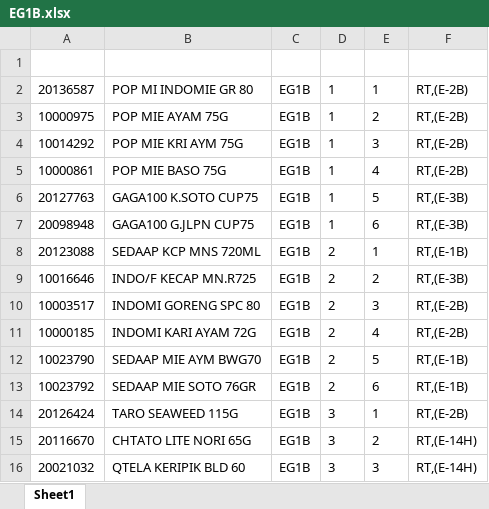
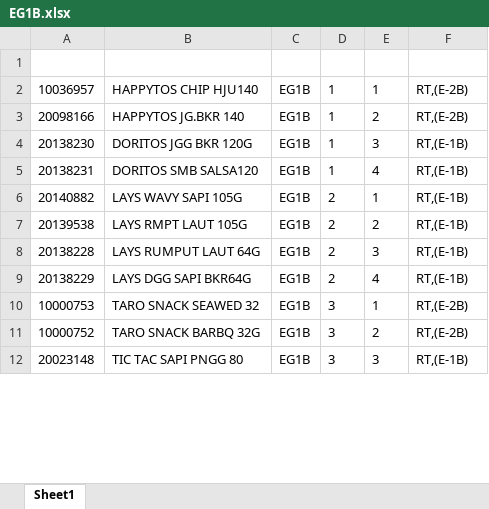
Before and after one commit to Rustandi07/listing, an Excel workbook: E/EG1B.xlsx, sheet Sheet1, drawn as a sheet; only a part is shown; values as stored, in another font and other column widths than the file's, no borders; removed rows and columns are numbered as before the commit, all else as after; the diff covers the shown part only; the diff names each change by its address in the sheet, - before the commit and + after, or states it on an @@ line.

Commit message:
upload EG1B.xlsx

```diff
--- a/E/EG1B.xlsx (sheet Sheet1)
+++ b/E/EG1B.xlsx (sheet Sheet1)
-A2: 20136587
+A2: 10036957
-B2: POP MI INDOMIE GR 80
+B2: HAPPYTOS CHIP HJU140
-A3: 10000975
+A3: 20098166
-B3: POP MIE AYAM 75G
+B3: HAPPYTOS JG.BKR 140
-A4: 10014292
+A4: 20138230
-B4: POP MIE KRI AYM 75G
+B4: DORITOS JGG BKR 120G
-F4:F5: RT,(E-2B)
+F4:F5: RT,(E-1B)
-A5: 10000861
+A5: 20138231
-B5: POP MIE BASO 75G
+B5: DORITOS SMB SALSA120
-row 6: 20127763 | GAGA100 K.SOTO CUP75 | EG1B | 1 | 5 | RT,(E-3B)
-row 7: 20098948 | GAGA100 G.JLPN CUP75 | EG1B | 1 | 6 | RT,(E-3B)
-A6: 20123088
+A6: 20140882
-B6: SEDAAP KCP MNS 720ML
+B6: LAYS WAVY SAPI 105G
-A7: 10016646
+A7: 20139538
-B7: INDO/F KECAP MN.R725
+B7: LAYS RMPT LAUT 105G
-F7: RT,(E-3B)
+F7: RT,(E-1B)
-A8: 10003517
+A8: 20138228
-B8: INDOMI GORENG SPC 80
+B8: LAYS RUMPUT LAUT 64G
-F8:F9: RT,(E-2B)
+F8:F9: RT,(E-1B)
-A9: 10000185
+A9: 20138229
-B9: INDOMI KARI AYAM 72G
+B9: LAYS DGG SAPI BKR64G
-row 12: 10023790 | SEDAAP MIE AYM BWG70 | EG1B | 2 | 5 | RT,(E-1B)
-row 13: 10023792 | SEDAAP MIE SOTO 76GR | EG1B | 2 | 6 | RT,(E-1B)
-A10: 20126424
+A10: 10000753
-B10: TARO SEAWEED 115G
+B10: TARO SNACK SEAWED 32
-A11: 20116670
+A11: 10000752
-B11: CHTATO LITE NORI 65G
+B11: TARO SNACK BARBQ 32G
-F11: RT,(E-14H)
+F11: RT,(E-2B)
-A12: 20021032
+A12: 20023148
-B12: QTELA KERIPIK BLD 60
+B12: TIC TAC SAPI PNGG 80
-F12: RT,(E-14H)
+F12: RT,(E-1B)
```
Also changed, not shown: 4 added rows and 28 edited cells elsewhere in this sheet.
